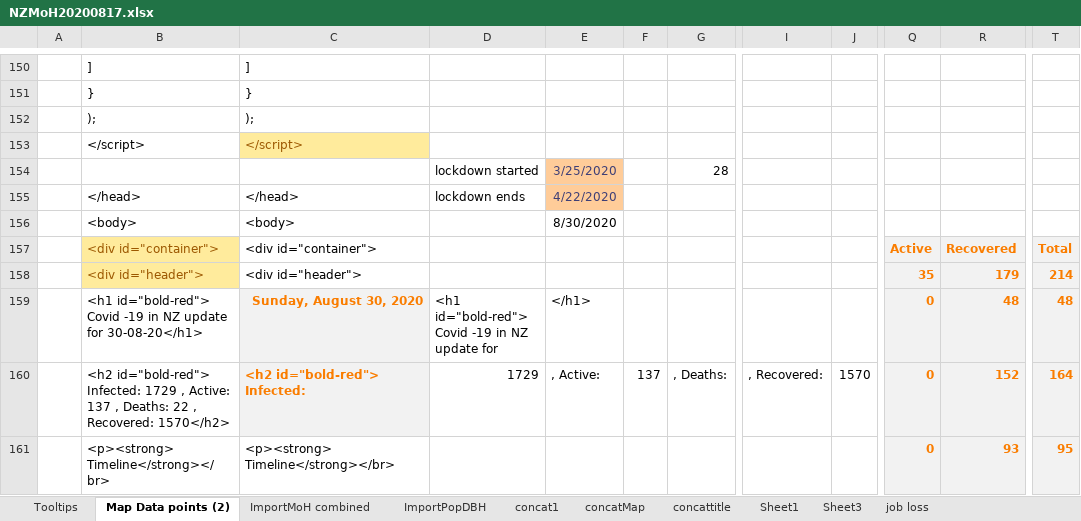
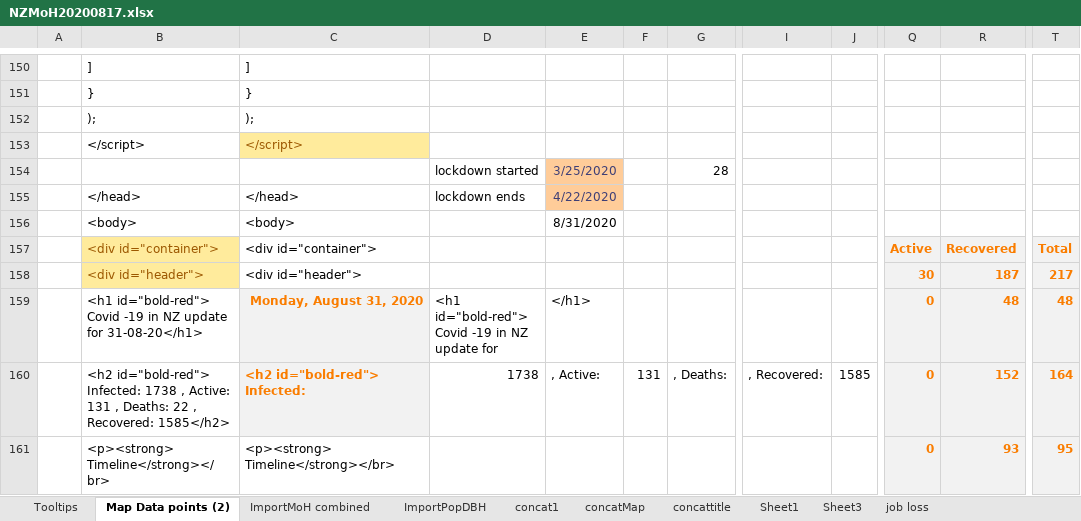
Before and after one commit to drakemax/TestGraphPage, an Excel workbook: NZMoH20200817.xlsx, sheet Map Data points (2), drawn as a sheet; only a part is shown, gaps mark what is left out; values as stored, in another font and other column widths than the file's, no borders; the diff covers the shown part only; the diff names each change by its address in the sheet, - before the commit and + after, or states it on an @@ line.

```diff
--- a/NZMoH20200817.xlsx (sheet Map Data points (2))
+++ b/NZMoH20200817.xlsx (sheet Map Data points (2))
-E156: 8/30/2020
+E156: 8/31/2020
-Q158: 35
+Q158: 30
-R158: 179
+R158: 187
-T158: 214
+T158: 217
-B159: …update for 30-08-20</h1>
+B159: …update for 31-08-20</h1>
-C159: Sunday, August 30, 2020
+C159: Monday, August 31, 2020
-B160: …id="bold-red"> Infected: 1729 , Active: 137 , Deaths: 22 , Recovered: 1570</h2>
+B160: …id="bold-red"> Infected: 1738 , Active: 131 , Deaths: 22 , Recovered: 1585</h2>
-D160: 1729
+D160: 1738
-F160: 137
+F160: 131
-J160: 1570
+J160: 1585
```
Also changed, not shown: 2 added rows, 2 removed rows, 2 moved rows and 93 edited cells elsewhere in this sheet, sheet ImportMoH combined, sheet Tooltips, formulas that keep their value, 1 other file.
